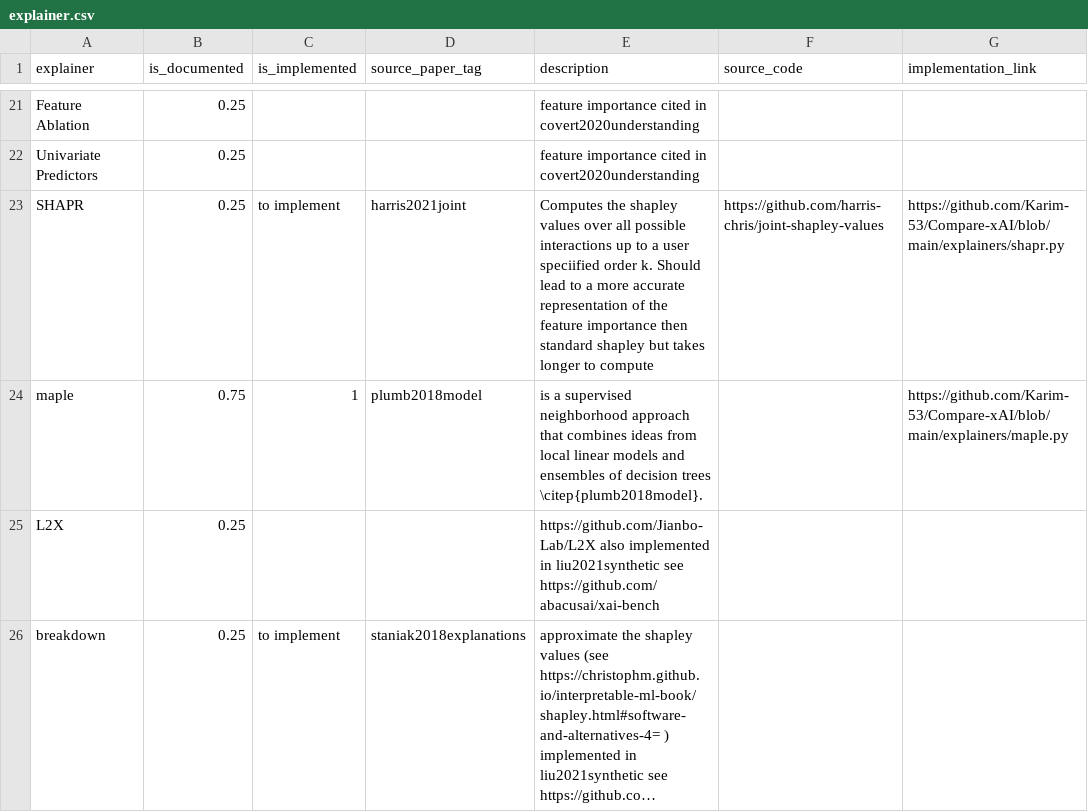
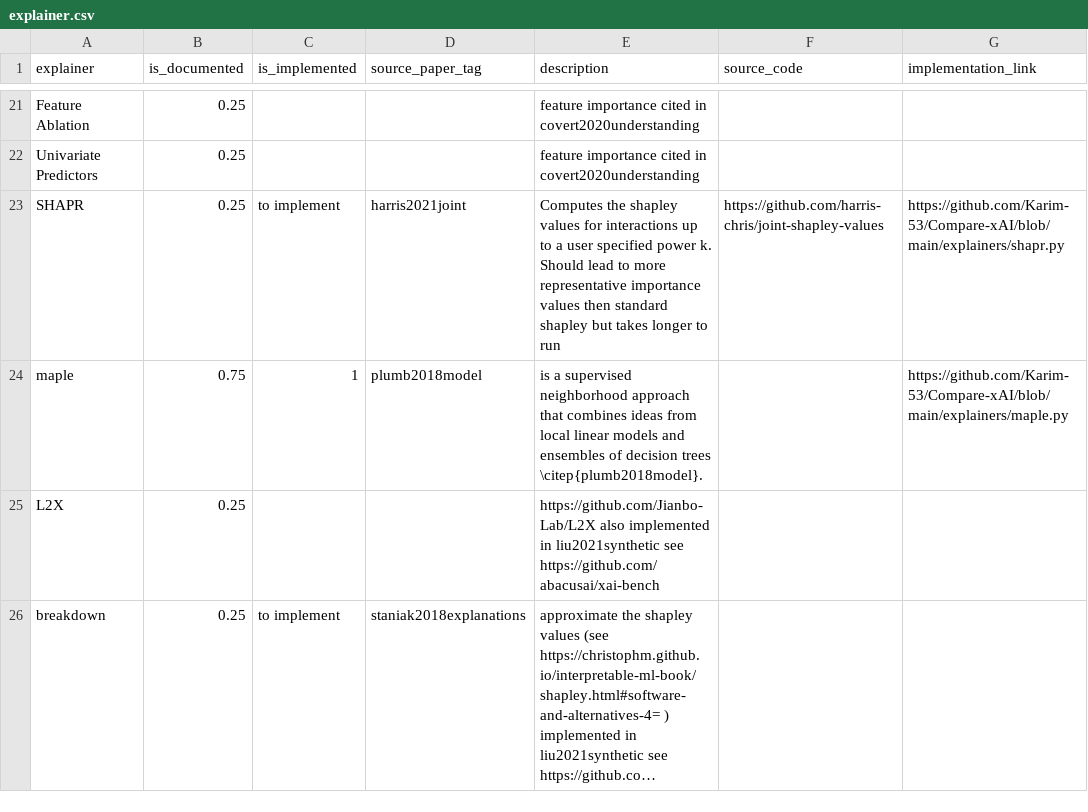
Before and after one commit to Karim-53/Compare-xAI, a CSV file: data/01_raw/explainer.csv, drawn as a sheet; only a part is shown, gaps mark what is left out; long unchanged cells end in …; the diff names each change by its address in the sheet, - before the commit and + after, or states it on an @@ line.

Commit message:
Update explainer.csv

```diff
--- a/data/01_raw/explainer.csv
+++ b/data/01_raw/explainer.csv
-E23 (description): …shapley values over all possible interactions up to a user speciified order k. Should lead to a more accurate representation of the feature importance then standard shapley but takes longer to compute
+E23 (description): …shapley values for interactions up to a user specified power k. Should lead to more representative importance values then standard shapley but takes longer to run
```
